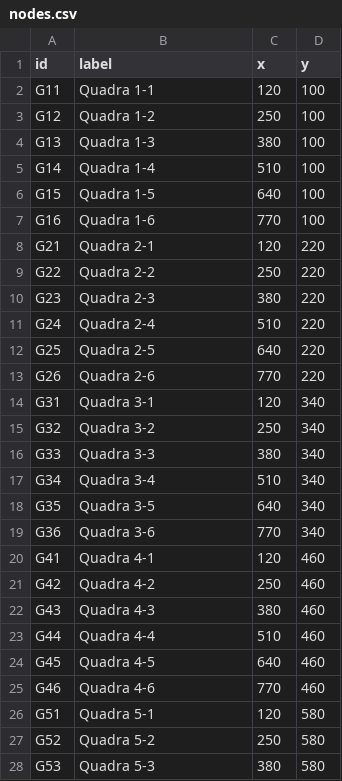
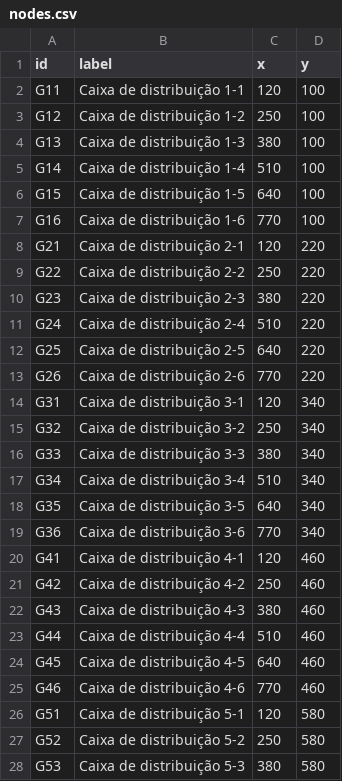
Before and after one commit to HenriqueFestraits/net-resilience, a CSV file: data/rede_densa/nodes.csv, drawn as a sheet; only a part is shown; the diff covers the shown part only.

Commit message:
docs: rename dense topology labels for telecom context

```diff
--- a/data/rede_densa/nodes.csv
+++ b/data/rede_densa/nodes.csv
@@ -1,28 +1,28 @@
 id,label,x,y
-G11,Quadra 1-1,120,100
-G12,Quadra 1-2,250,100
-G13,Quadra 1-3,380,100
-G14,Quadra 1-4,510,100
-G15,Quadra 1-5,640,100
-G16,Quadra 1-6,770,100
-G21,Quadra 2-1,120,220
-G22,Quadra 2-2,250,220
-G23,Quadra 2-3,380,220
-G24,Quadra 2-4,510,220
-G25,Quadra 2-5,640,220
-G26,Quadra 2-6,770,220
-G31,Quadra 3-1,120,340
-G32,Quadra 3-2,250,340
-G33,Quadra 3-3,380,340
-G34,Quadra 3-4,510,340
-G35,Quadra 3-5,640,340
-G36,Quadra 3-6,770,340
-G41,Quadra 4-1,120,460
-G42,Quadra 4-2,250,460
-G43,Quadra 4-3,380,460
-G44,Quadra 4-4,510,460
-G45,Quadra 4-5,640,460
-G46,Quadra 4-6,770,460
-G51,Quadra 5-1,120,580
-G52,Quadra 5-2,250,580
-G53,Quadra 5-3,380,580
+G11,Caixa de distribuição 1-1,120,100
+G12,Caixa de distribuição 1-2,250,100
+G13,Caixa de distribuição 1-3,380,100
+G14,Caixa de distribuição 1-4,510,100
+G15,Caixa de distribuição 1-5,640,100
+G16,Caixa de distribuição 1-6,770,100
+G21,Caixa de distribuição 2-1,120,220
+G22,Caixa de distribuição 2-2,250,220
+G23,Caixa de distribuição 2-3,380,220
+G24,Caixa de distribuição 2-4,510,220
+G25,Caixa de distribuição 2-5,640,220
+G26,Caixa de distribuição 2-6,770,220
+G31,Caixa de distribuição 3-1,120,340
+G32,Caixa de distribuição 3-2,250,340
+G33,Caixa de distribuição 3-3,380,340
+G34,Caixa de distribuição 3-4,510,340
+G35,Caixa de distribuição 3-5,640,340
+G36,Caixa de distribuição 3-6,770,340
+G41,Caixa de distribuição 4-1,120,460
+G42,Caixa de distribuição 4-2,250,460
+G43,Caixa de distribuição 4-3,380,460
+G44,Caixa de distribuição 4-4,510,460
+G45,Caixa de distribuição 4-5,640,460
+G46,Caixa de distribuição 4-6,770,460
+G51,Caixa de distribuição 5-1,120,580
+G52,Caixa de distribuição 5-2,250,580
+G53,Caixa de distribuição 5-3,380,580
```
Also changed, not shown: 9 edited cells elsewhere in this file.
